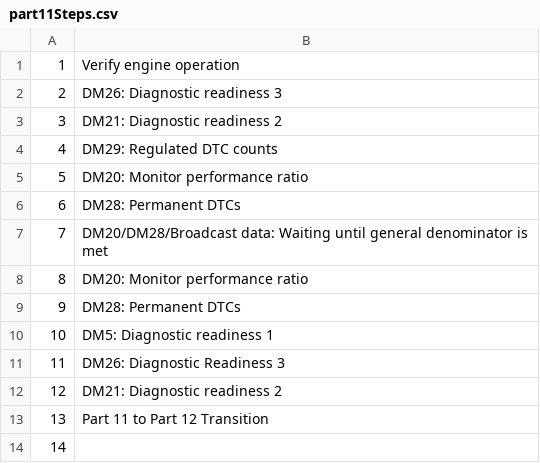
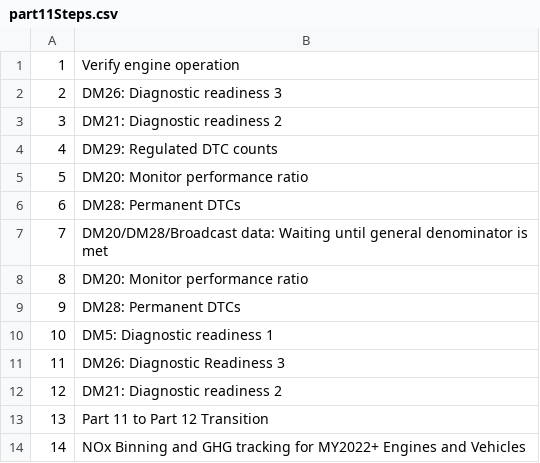
Before and after one commit to Equipment-and-Tool-Institute/j1939-84, a CSV file: src/org/etools/j1939_84/resources/part11Steps.csv, drawn as a sheet.

Commit message:
#111 - update current step 13 to be new step 14 to allow insertion of the new step 13.

```diff
--- a/src/org/etools/j1939_84/resources/part11Steps.csv
+++ b/src/org/etools/j1939_84/resources/part11Steps.csv
@@ -13,2 +13,2 @@
 13,Part 11 to Part 12 Transition
-14,
+14,NOx Binning and GHG tracking for MY2022+ Engines and Vehicles
```
Also changed, not shown: 1 other file.
